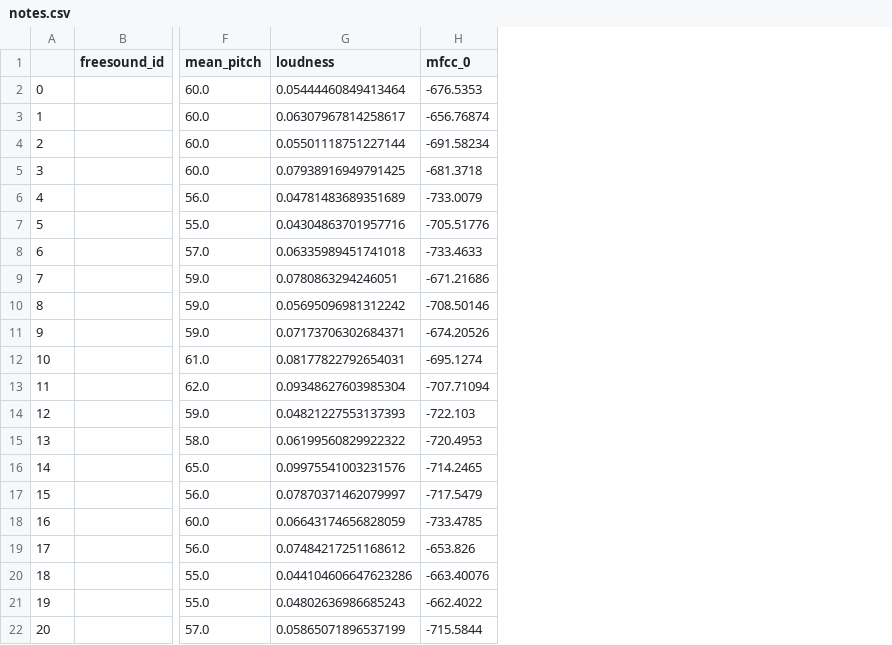
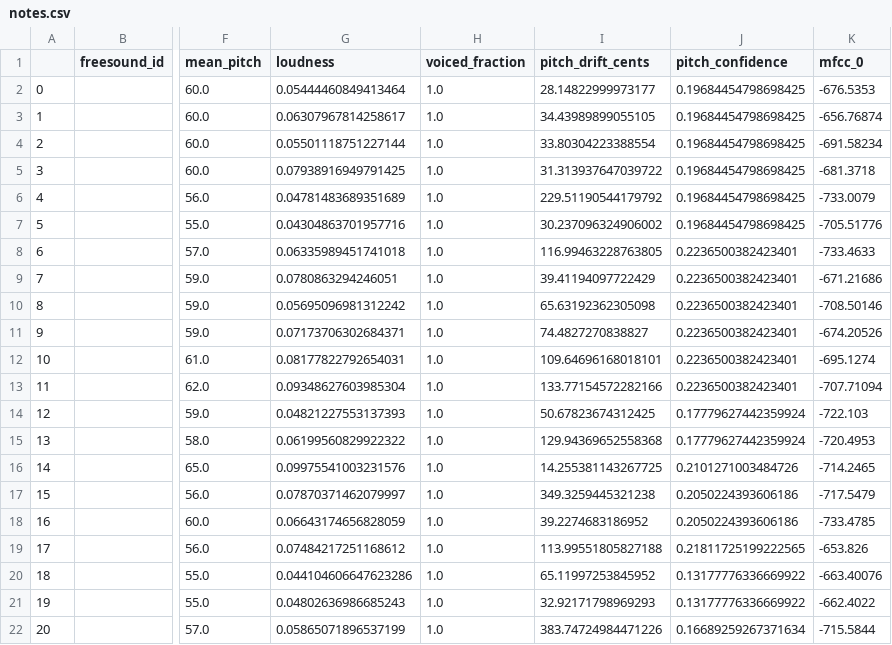
Before and after one commit to p3zo/barnyard-karaoke, a CSV file: data/targets/over_the_rainbow/notes.csv, drawn as a sheet; only a part is shown, gaps mark what is left out; the diff names each change by its address in the sheet, - before the commit and + after, or states it on an @@ line.

Commit message:
Refresh the target notes with the contour-quality columns

```diff
--- a/data/targets/over_the_rainbow/notes.csv
+++ b/data/targets/over_the_rainbow/notes.csv
+column H (voiced_fraction), rows 2-22: all 1.0
+column I (pitch_drift_cents), rows 2-22: 28.14822999973177 | 34.43989899055105 | 33.80304223388554 | 31.313937647039722 | 229.51190544179792 | 30.237096324906002 | 116.99463228763805 | 39.41194097722429 | 65.63192362305098 | 74.4827270838827 | 109.64696168018101 | 133.77154572282166 | 50.67823674312425 | 129.94369652558368 | 14.255381143267725 | 349.3259445321238 | 39.2274683186952 | 113.99551805827188 | 65.11997253845952 | 32.92171798969293 | 383.74724984471226
+column J (pitch_confidence), rows 2-22: 0.19684454798698425 | 0.19684454798698425 | 0.19684454798698425 | 0.19684454798698425 | 0.19684454798698425 | 0.19684454798698425 | 0.2236500382423401 | 0.2236500382423401 | 0.2236500382423401 | 0.2236500382423401 | 0.2236500382423401 | 0.2236500382423401 | 0.17779627442359924 | 0.17779627442359924 | 0.2101271003484726 | 0.2050224393606186 | 0.2050224393606186 | 0.21811725199222565 | 0.13177776336669922 | 0.13177776336669922 | 0.16689259267371634
```
